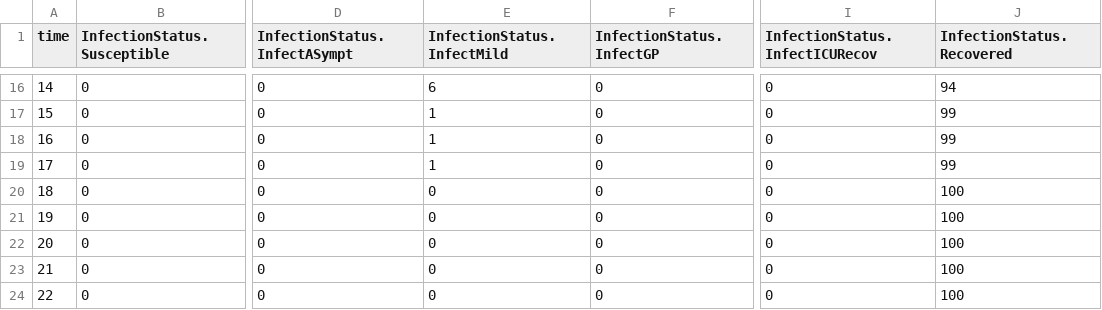
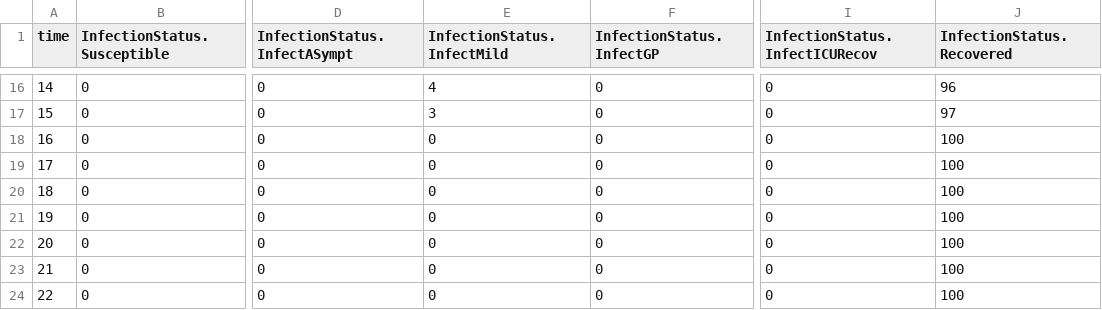
Before and after one commit to SABS-R3-Epidemiology/epiabm, a CSV file: python_examples/simulation_outputs/output.csv, drawn as a sheet; only a part is shown, gaps mark what is left out; the diff covers the shown part only; the diff names each change by its address in the sheet, - before the commit and + after, or states it on an @@ line.

```diff
--- a/python_examples/simulation_outputs/output.csv
+++ b/python_examples/simulation_outputs/output.csv
-E16 (InfectionStatus.InfectMild): 6
+E16 (InfectionStatus.InfectMild): 4
-J16 (InfectionStatus.Recovered): 94
+J16 (InfectionStatus.Recovered): 96
-E17 (InfectionStatus.InfectMild): 1
+E17 (InfectionStatus.InfectMild): 3
-J17 (InfectionStatus.Recovered): 99
+J17 (InfectionStatus.Recovered): 97
-E18:E19 (InfectionStatus.InfectMild): 1
+E18:E19 (InfectionStatus.InfectMild): 0
-J18:J19 (InfectionStatus.Recovered): 99
+J18:J19 (InfectionStatus.Recovered): 100
```
Also changed, not shown: 32 edited cells elsewhere in this file, 2 other files.
